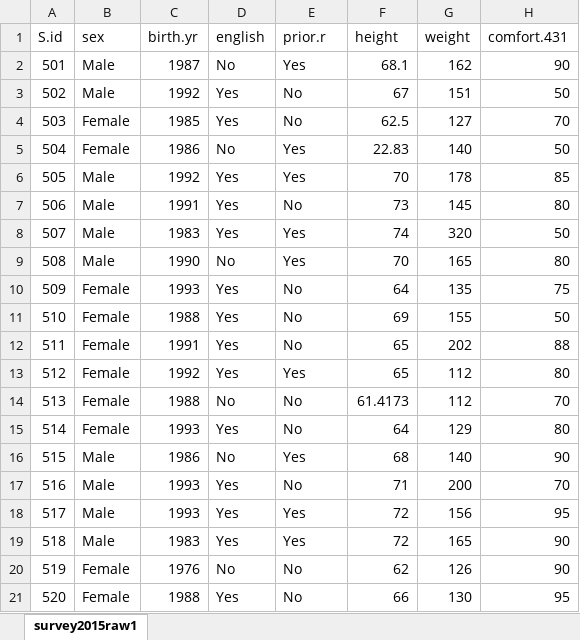
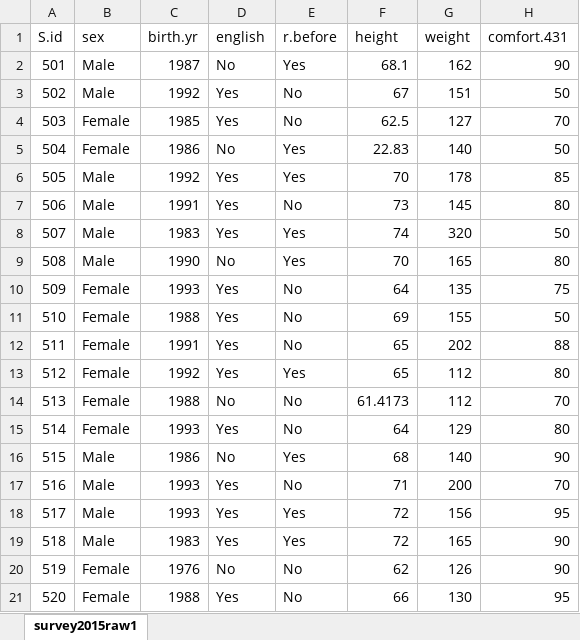
Before and after one commit to THOMASELOVE/431-data, an Excel workbook: projectB-study1-demo-survey-2015a.xlsx, sheet survey2015raw1, drawn as a sheet; only a part is shown; values as stored, in another font and other column widths than the file's, no borders; the diff names each change by its address in the sheet, - before the commit and + after, or states it on an @@ line.

```diff
--- a/projectB-study1-demo-survey-2015a.xlsx (sheet survey2015raw1)
+++ b/projectB-study1-demo-survey-2015a.xlsx (sheet survey2015raw1)
-E1: prior.r
+E1: r.before
```
Also changed, not shown: 1 other file.
